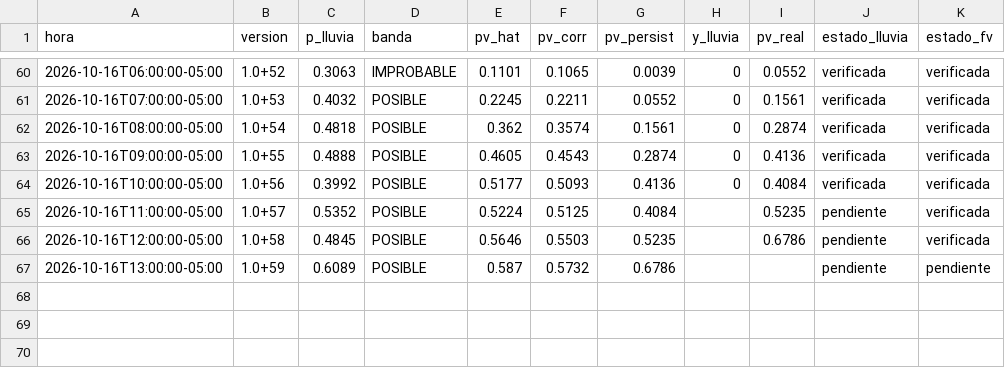
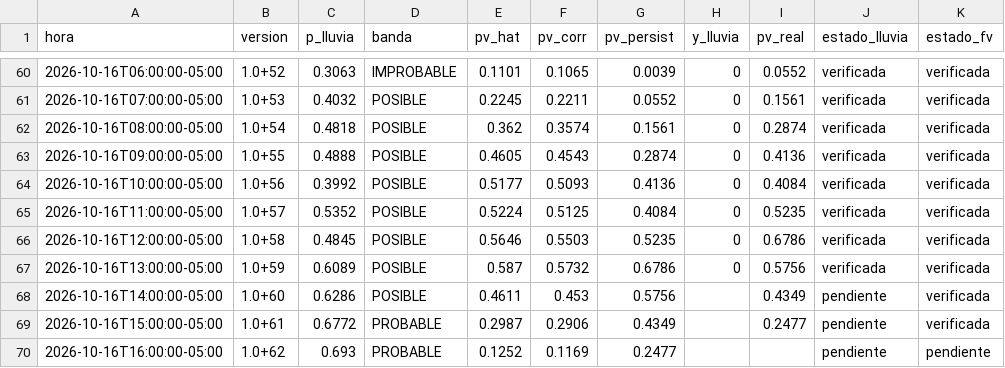
Before and after one commit to Andresp1412/estancioncita-aurea, a CSV file: data/predicciones.csv, drawn as a sheet; only a part is shown, gaps mark what is left out.

```diff
--- a/data/predicciones.csv
+++ b/data/predicciones.csv
@@ -64,4 +64,7 @@ hora,version,p_lluvia,banda,pv_hat,pv_corr,pv_persist,y_lluvia,pv_real,estado_ll
 2026-10-16T10:00:00-05:00,1.0+56,0.3992,POSIBLE,0.5177,0.5093,0.4136,0,0.4084,verificada,verificada
-2026-10-16T11:00:00-05:00,1.0+57,0.5352,POSIBLE,0.5224,0.5125,0.4084,,0.5235,pendiente,verificada
-2026-10-16T12:00:00-05:00,1.0+58,0.4845,POSIBLE,0.5646,0.5503,0.5235,,0.6786,pendiente,verificada
-2026-10-16T13:00:00-05:00,1.0+59,0.6089,POSIBLE,0.587,0.5732,0.6786,,,pendiente,pendiente
+2026-10-16T11:00:00-05:00,1.0+57,0.5352,POSIBLE,0.5224,0.5125,0.4084,0,0.5235,verificada,verificada
+2026-10-16T12:00:00-05:00,1.0+58,0.4845,POSIBLE,0.5646,0.5503,0.5235,0,0.6786,verificada,verificada
+2026-10-16T13:00:00-05:00,1.0+59,0.6089,POSIBLE,0.587,0.5732,0.6786,0,0.5756,verificada,verificada
+2026-10-16T14:00:00-05:00,1.0+60,0.6286,POSIBLE,0.4611,0.453,0.5756,,0.4349,pendiente,verificada
+2026-10-16T15:00:00-05:00,1.0+61,0.6772,PROBABLE,0.2987,0.2906,0.4349,,0.2477,pendiente,verificada
+2026-10-16T16:00:00-05:00,1.0+62,0.693,PROBABLE,0.1252,0.1169,0.2477,,,pendiente,pendiente
```
Also changed, not shown: data/observaciones.csv, 4 other files.
